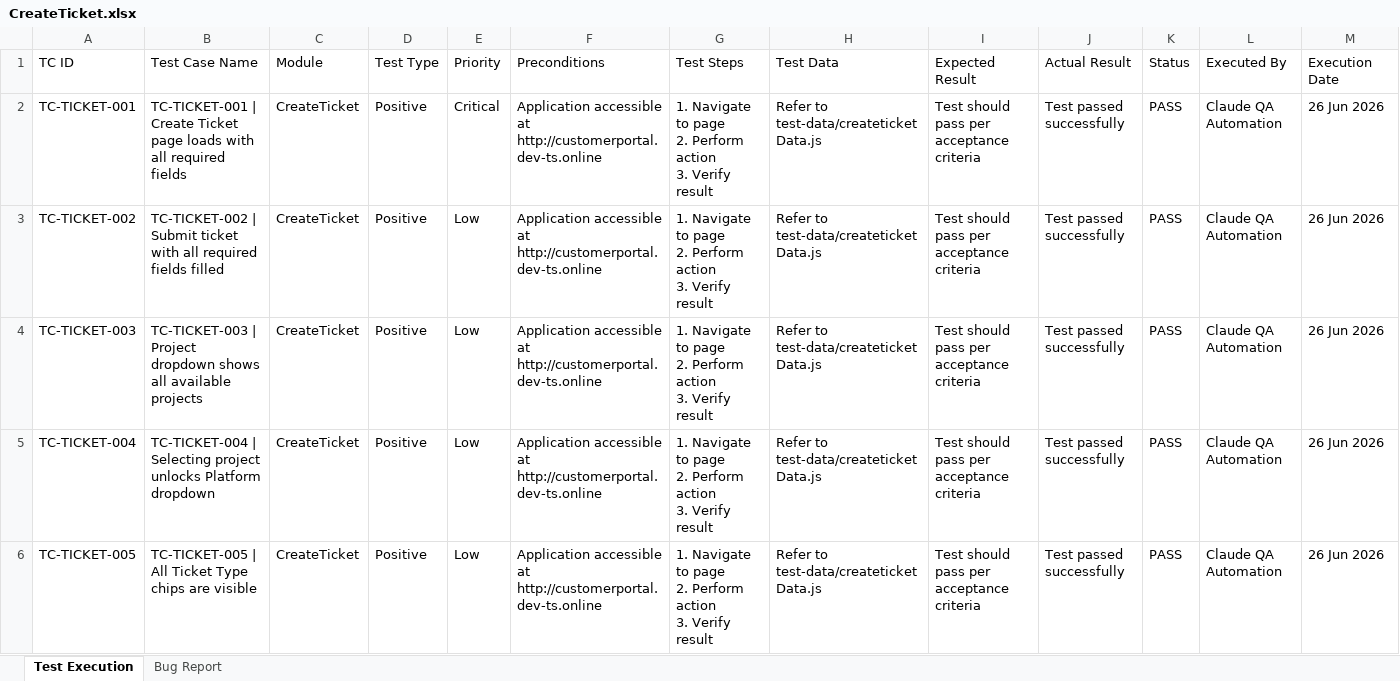
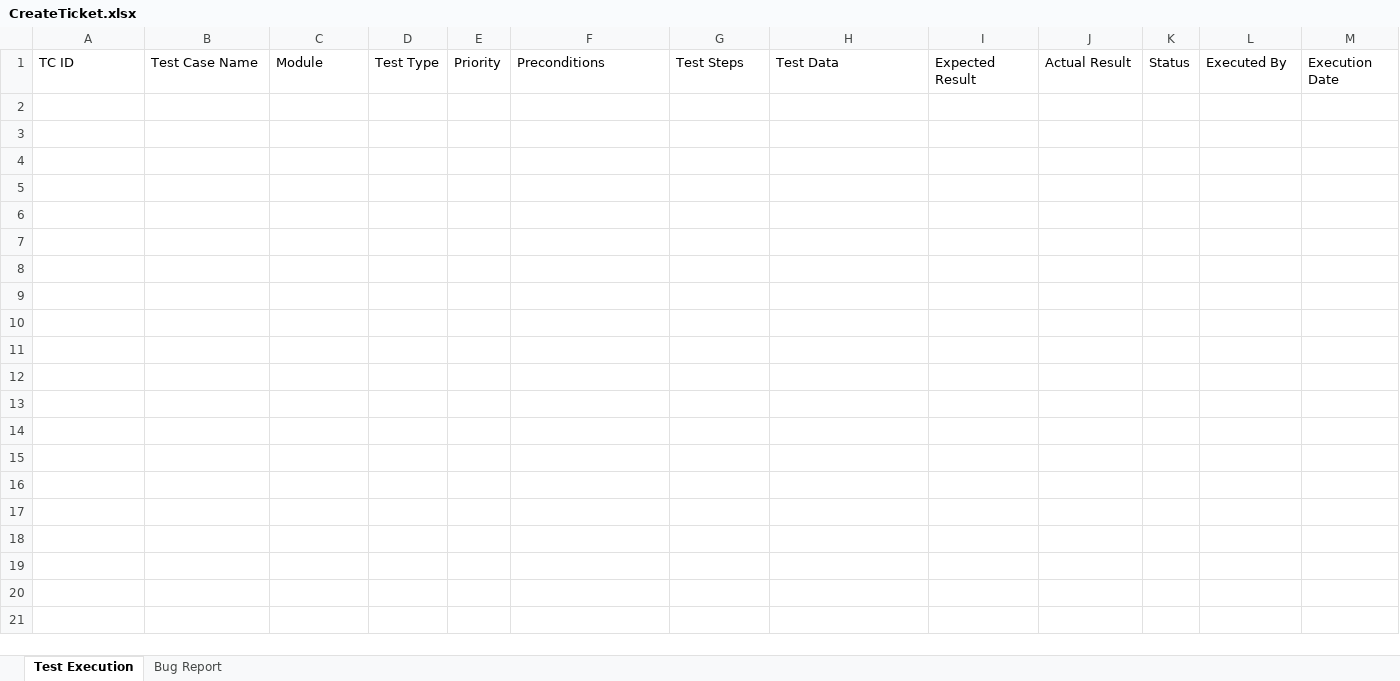
Before and after one commit to TestQueens555/Customer_connect, an Excel workbook: Test Execution Report/Feature Reports/CreateTicket.xlsx, sheet Test Execution, drawn as a sheet; only a part is shown; values as stored, in another font and other column widths than the file's, no borders; rows hold the shown columns only; ↵ is a line break in a cell; the diff covers the shown part only; the diff names each change by its address in the sheet, - before the commit and + after, or states it on an @@ line.

```diff
--- a/Test Execution Report/Feature Reports/CreateTicket.xlsx (sheet Test Execution)
+++ b/Test Execution Report/Feature Reports/CreateTicket.xlsx (sheet Test Execution)
-row 2: TC-TICKET-001 | TC-TICKET-001 | Create Ticket page loads with all required fields | CreateTicket | Positive | Critical | Application accessible at http://customerportal.dev-ts.online | 1. Navigate to page ↵ 2. Perform action ↵ 3. Verify result | Refer to test-data/createticketData.js | Test should pass per acceptance criteria | Test passed successfully | PASS | Claude QA Automation | 26 Jun 2026
-row 3: TC-TICKET-002 | TC-TICKET-002 | Submit ticket with all required fields filled | CreateTicket | Positive | Low | Application accessible at http://customerportal.dev-ts.online | 1. Navigate to page ↵ 2. Perform action ↵ 3. Verify result | Refer to test-data/createticketData.js | Test should pass per acceptance criteria | Test passed successfully | PASS | Claude QA Automation | 26 Jun 2026
-row 4: TC-TICKET-003 | TC-TICKET-003 | Project dropdown shows all available projects | CreateTicket | Positive | Low | Application accessible at http://customerportal.dev-ts.online | 1. Navigate to page ↵ 2. Perform action ↵ 3. Verify result | Refer to test-data/createticketData.js | Test should pass per acceptance criteria | Test passed successfully | PASS | Claude QA Automation | 26 Jun 2026
-row 5: TC-TICKET-004 | TC-TICKET-004 | Selecting project unlocks Platform dropdown | CreateTicket | Positive | Low | Application accessible at http://customerportal.dev-ts.online | 1. Navigate to page ↵ 2. Perform action ↵ 3. Verify result | Refer to test-data/createticketData.js | Test should pass per acceptance criteria | Test passed successfully | PASS | Claude QA Automation | 26 Jun 2026
-row 6: TC-TICKET-005 | TC-TICKET-005 | All Ticket Type chips are visible | CreateTicket | Positive | Low | Application accessible at http://customerportal.dev-ts.online | 1. Navigate to page ↵ 2. Perform action ↵ 3. Verify result | Refer to test-data/createticketData.js | Test should pass per acceptance criteria | Test passed successfully | PASS | Claude QA Automation | 26 Jun 2026
```
Also changed, not shown: 50 removed rows elsewhere in this sheet, sheet Bug Report, Test Execution Report/Feature Reports/Dashboard.xlsx, Test Execution Report/Feature Reports/Login.xlsx.
